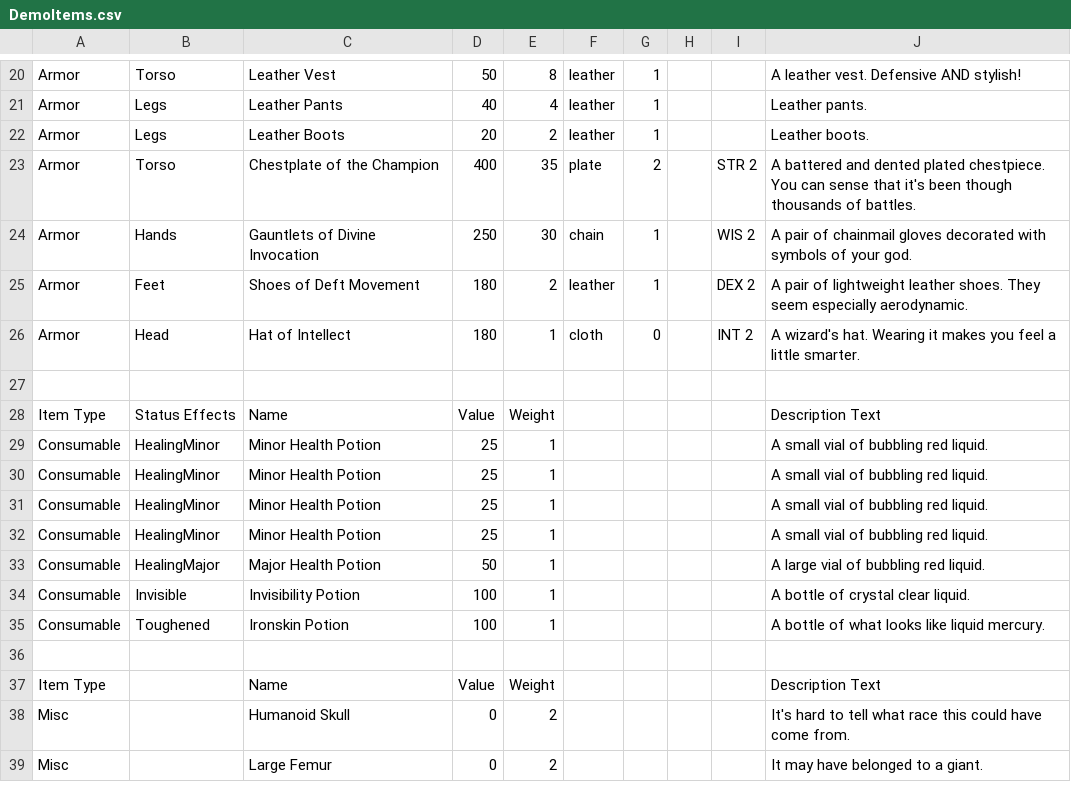
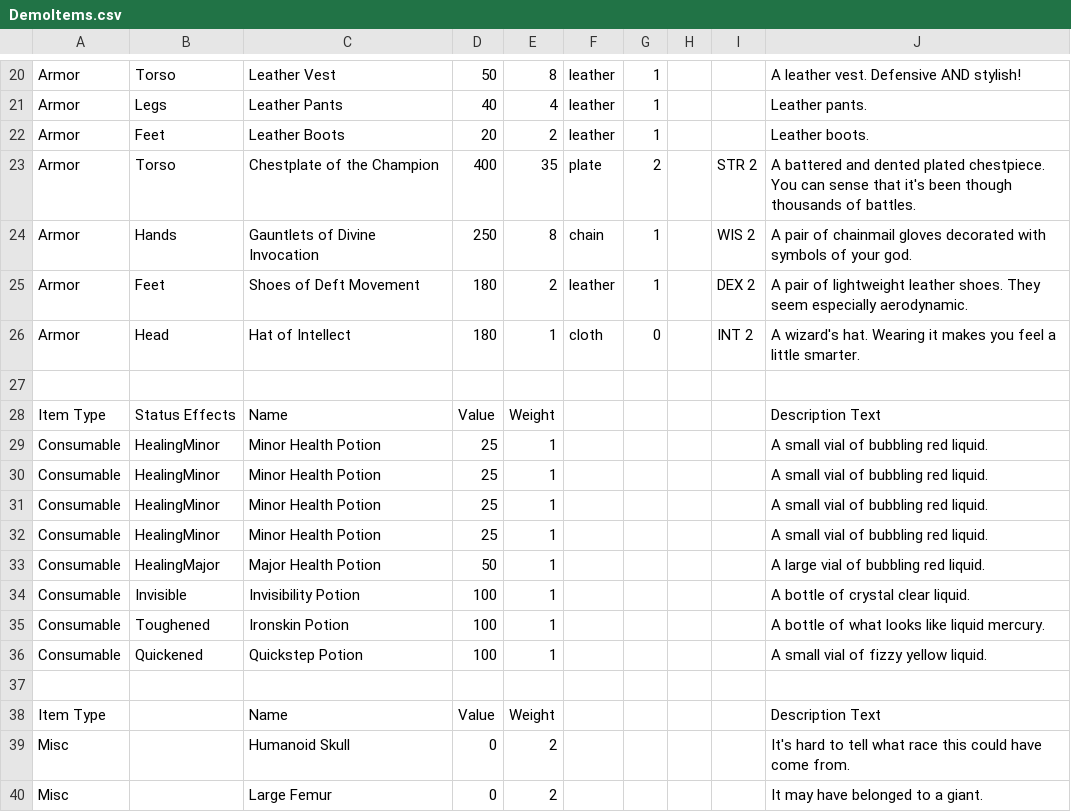
Before and after one commit to richard-oden/dungeon-crawler, a CSV file: data/DemoItems.csv, drawn as a sheet; only a part is shown, gaps mark what is left out.

```diff
--- a/data/DemoItems.csv
+++ b/data/DemoItems.csv
@@ -21,5 +21,5 @@ Armor,Torso,Leather Vest,50,8,leather,1,,,A leather vest. Defensive AND stylish!
 Armor,Legs,Leather Pants,40,4,leather,1,,,Leather pants.
-Armor,Legs,Leather Boots,20,2,leather,1,,,Leather boots.
+Armor,Feet,Leather Boots,20,2,leather,1,,,Leather boots.
 Armor,Torso,Chestplate of the Champion,400,35,plate,2,,STR 2,A battered and dented plated chestpiece. You can sense that it's been though thousands of battles.
-Armor,Hands,Gauntlets of Divine Invocation,250,30,chain,1,,WIS 2,A pair of chainmail gloves decorated with symbols of your god.
+Armor,Hands,Gauntlets of Divine Invocation,250,8,chain,1,,WIS 2,A pair of chainmail gloves decorated with symbols of your god.
 Armor,Feet,Shoes of Deft Movement,180,2,leather,1,,DEX 2,A pair of lightweight leather shoes. They seem especially aerodynamic.
@@ -35,2 +35,3 @@ Consumable,Invisible,Invisibility Potion,100,1,,,,,A bottle of crystal clear liq
 Consumable,Toughened,Ironskin Potion,100,1,,,,,A bottle of what looks like liquid mercury.
+Consumable,Quickened,Quickstep Potion,100,1,,,,,A small vial of fizzy yellow liquid.
 ,,,,,,,,,
```
Also changed, not shown: data/DemoEntities.csv, 9 other files.
